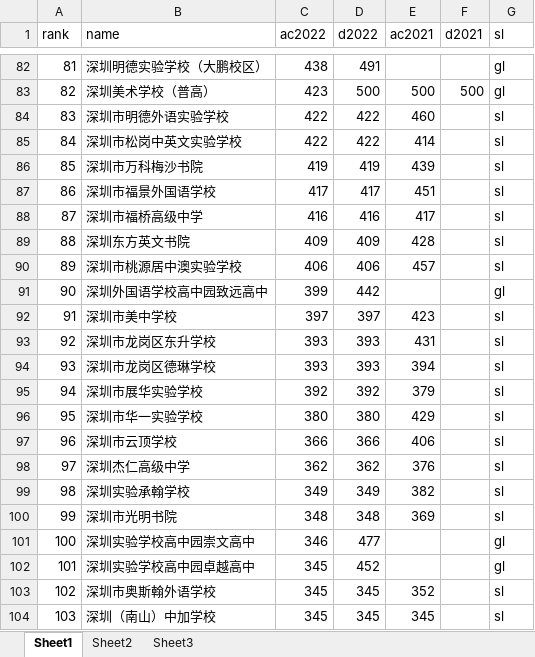
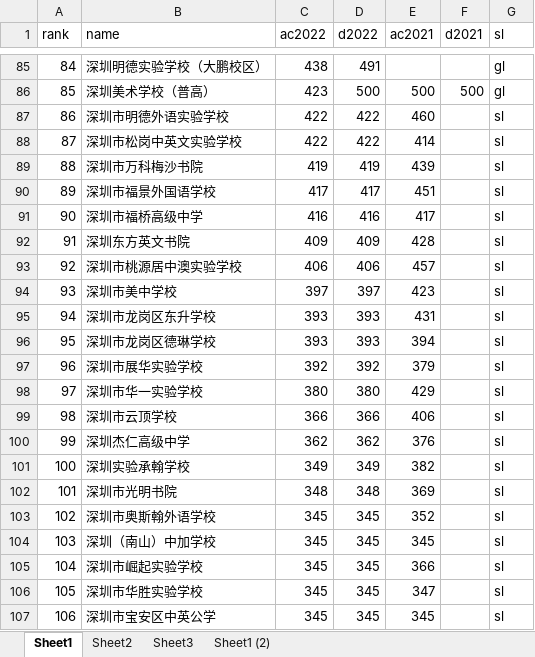
Before and after one commit to Tofutush/szpugaozhiyuantianbao, an Excel workbook: 深圳历年中考成绩.xlsx, sheet Sheet1, drawn as a sheet; only a part is shown, gaps mark what is left out; the shorter side is filled out with more unchanged rows; values as stored, in another font and other column widths than the file's, no borders; removed rows and columns are numbered as before the commit, all else as after; the diff covers the shown part only; the diff names each change by its address in the sheet, - before the commit and + after, or states it on an @@ line.

```diff
--- a/深圳历年中考成绩.xlsx (sheet Sheet1)
+++ b/深圳历年中考成绩.xlsx (sheet Sheet1)
+sheet tab: Sheet1 (2)
-A85 (rank): 81
+A85 (rank): 84
-A86 (rank): 82
+A86 (rank): 85
-A87 (rank): 83
+A87 (rank): 86
-A88 (rank): 84
+A88 (rank): 87
-A89 (rank): 85
+A89 (rank): 88
-A90 (rank): 86
+A90 (rank): 89
-A91 (rank): 87
+A91 (rank): 90
-A92 (rank): 88
+A92 (rank): 91
-A93 (rank): 89
+A93 (rank): 92
-row 91: 90 | 深圳外国语学校高中园致远高中 | 399 | 442 |  |  | gl
-A94 (rank): 91
+A94 (rank): 93
-A95 (rank): 92
+A95 (rank): 94
-A96 (rank): 93
+A96 (rank): 95
-A97 (rank): 94
+A97 (rank): 96
-A98 (rank): 95
+A98 (rank): 97
-A99 (rank): 96
+A99 (rank): 98
-A100 (rank): 97
+A100 (rank): 99
-A101 (rank): 98
+A101 (rank): 100
-A102 (rank): 99
+A102 (rank): 101
-row 101: 100 | 深圳实验学校高中园崇文高中 | 346 | 477 |  |  | gl
-row 102: 101 | 深圳实验学校高中园卓越高中 | 345 | 452 |  |  | gl
```
Also changed, not shown: 6 added rows, 3 removed rows and 51 edited cells elsewhere in this sheet, 4 other files.
